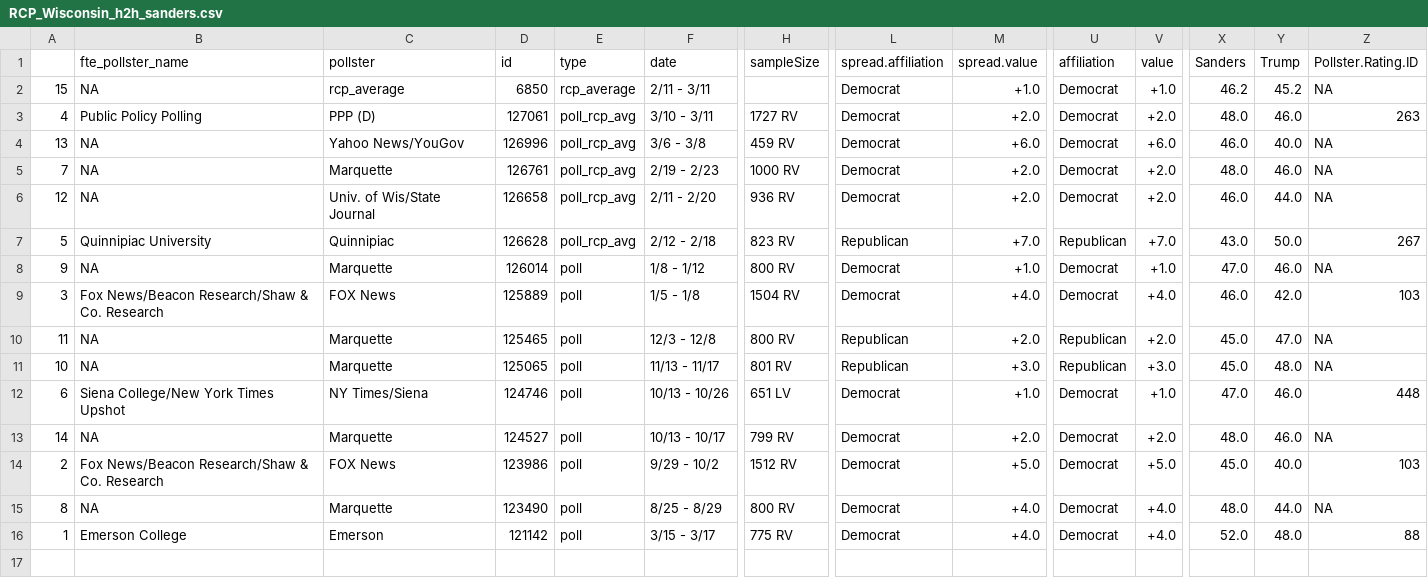
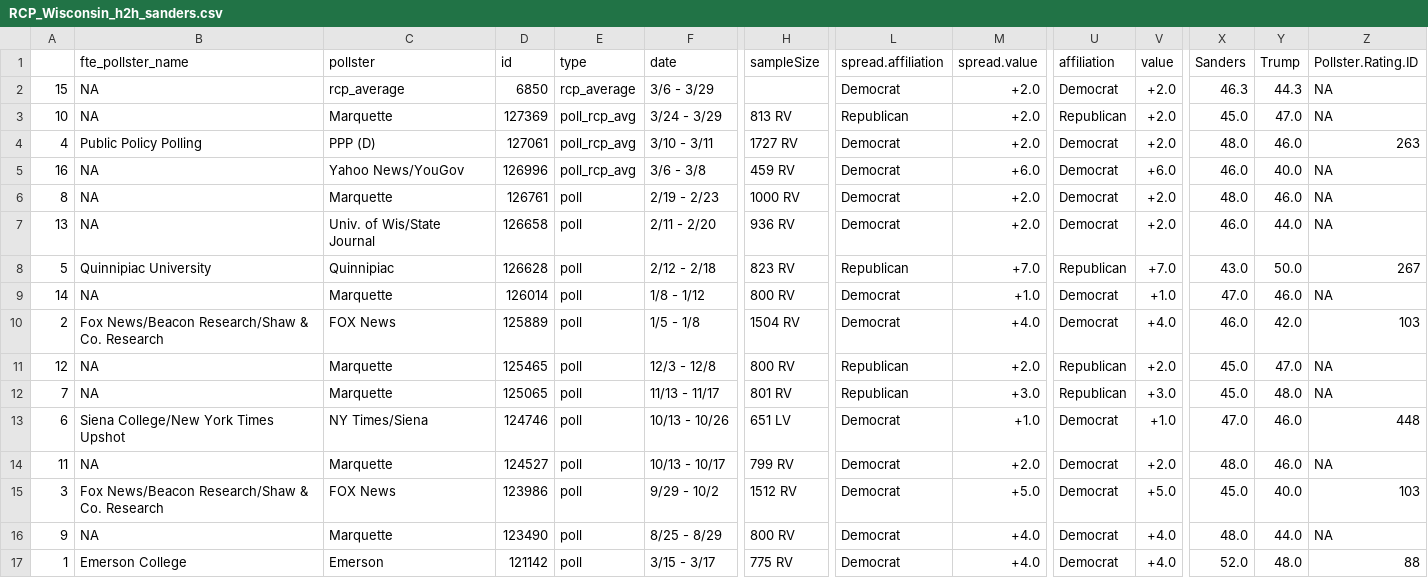
Before and after one commit to ModelledCitizen/project-harvest, a CSV file: _tables/polls/RCP_Wisconsin_h2h_sanders.csv, drawn as a sheet; only a part is shown, gaps mark what is left out; addresses are those after the commit; rows hold the shown columns only; the diff names each change by its address in the sheet, - before the commit and + after, or states it on an @@ line.

```diff
--- a/_tables/polls/RCP_Wisconsin_h2h_sanders.csv
+++ b/_tables/polls/RCP_Wisconsin_h2h_sanders.csv
-F2 (date): 2/11 - 3/11
+F2 (date): 3/6 - 3/29
-M2 (spread.value): +1.0
+M2 (spread.value): +2.0
-V2 (value): +1.0
+V2 (value): +2.0
-X2 (Sanders): 46.2
+X2 (Sanders): 46.3
-Y2 (Trump): 45.2
+Y2 (Trump): 44.3
+row 3: 10 | NA | Marquette | 127369 | poll_rcp_avg | 3/24 - 3/29 | 813 RV | Republican | +2.0 | Republican | +2.0 | 45.0 | 47.0 | NA
-A5: 13
+A5: 16
-A6: 7
+A6: 8
-E6:E8 (type): poll_rcp_avg
+E6:E8 (type): poll
-A7: 12
+A7: 13
-A9: 9
+A9: 14
-A10: 3
+A10: 2
-A11: 11
+A11: 12
-A12: 10
+A12: 7
-A14: 14
+A14: 11
-A15: 2
+A15: 3
-A16: 8
+A16: 9
```
Also changed, not shown: _tables/polls/RCP_National_h2h_biden.csv, _tables/polls/RCP_National_h2h_sanders.csv, 10 other files.
